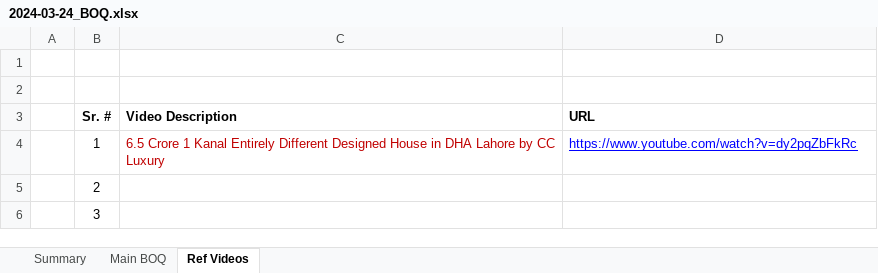
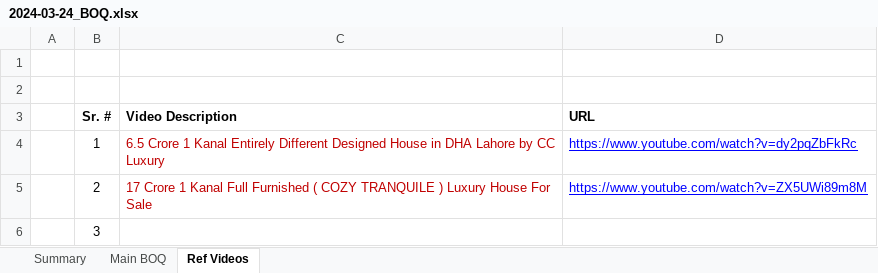
Before and after one commit to syedmeesamali/AutoCAD, an Excel workbook: 1_CAD/2024-03-24_BOQ.xlsx, sheet Ref Videos, drawn as a sheet; values as stored, in another font and other column widths than the file's, no borders; removed rows and columns are numbered as before the commit, all else as after; the diff names each change by its address in the sheet, - before the commit and + after, or states it on an @@ line.

Commit message:
Excellent new 3D updates with new assets and REVIT import

```diff
--- a/1_CAD/2024-03-24_BOQ.xlsx (sheet Ref Videos)
+++ b/1_CAD/2024-03-24_BOQ.xlsx (sheet Ref Videos)
-row 5:  | 2
+row 5:  | 2 | 17 Crore 1 Kanal Full Furnished ( COZY TRANQUILE ) Luxury House For Sale | https://www.youtube.com/watch?v=ZX5UWi89m8M
```
Also changed, not shown: 7 other files.
